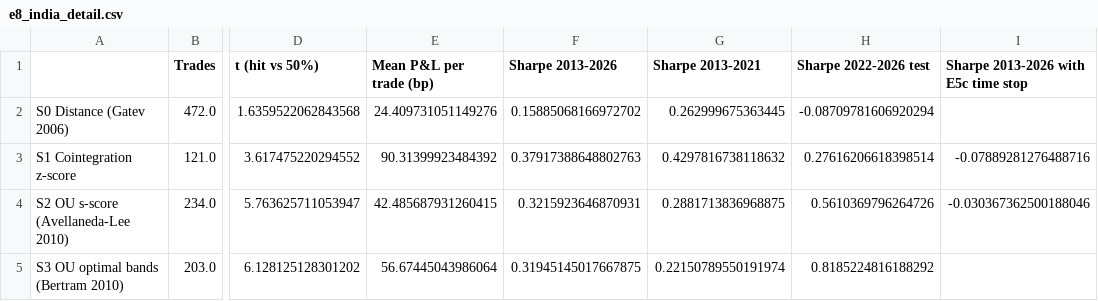
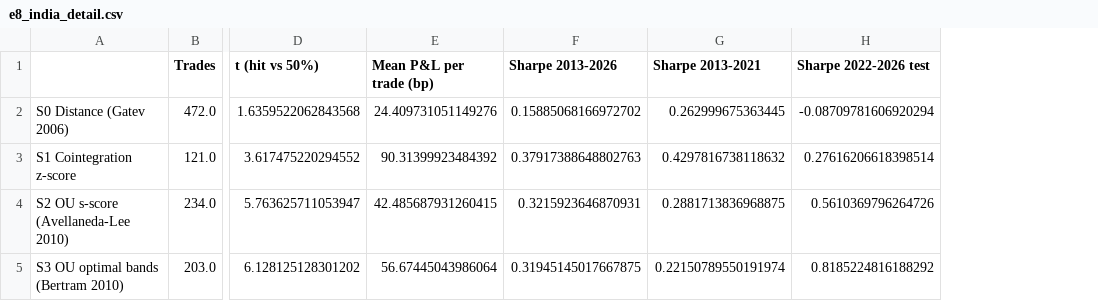
Before and after one commit to VvS-2403/Pairs-Trading, a CSV file: results/e8_india_detail.csv, drawn as a sheet; only a part is shown, gaps mark what is left out; the diff names each change by its address in the sheet, - before the commit and + after, or states it on an @@ line.

```diff
--- a/results/e8_india_detail.csv
+++ b/results/e8_india_detail.csv
-column I, rows 1-4: Sharpe 2013-2026 with E5c time stop |  | -0.07889281276488716 | -0.030367362500188046
```
Also changed, not shown: Project_Tracker.csv, 22 other files.
